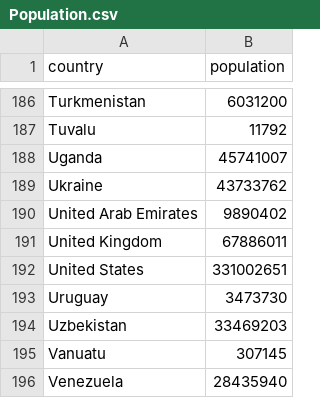
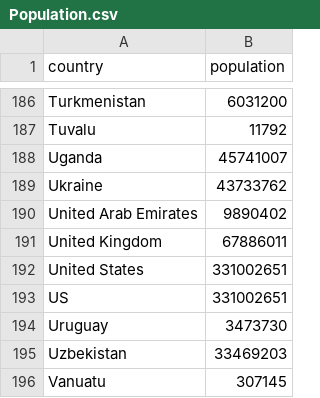
Before and after one commit to utsingh/jhudbase, a CSV file: processed/Population.csv, drawn as a sheet; only a part is shown, gaps mark what is left out; the shorter side is filled out with more unchanged rows; the diff names each change by its address in the sheet, - before the commit and + after, or states it on an @@ line.

```diff
--- a/processed/Population.csv
+++ b/processed/Population.csv
+row 193: US | 331002651
```
Also changed, not shown: 7 other files.
